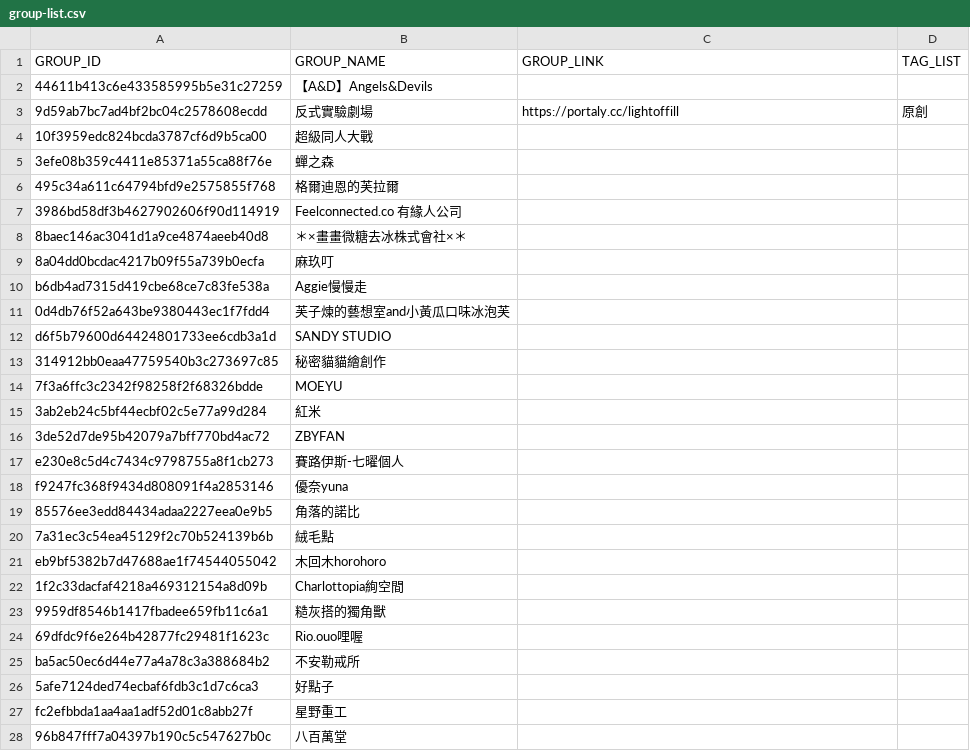
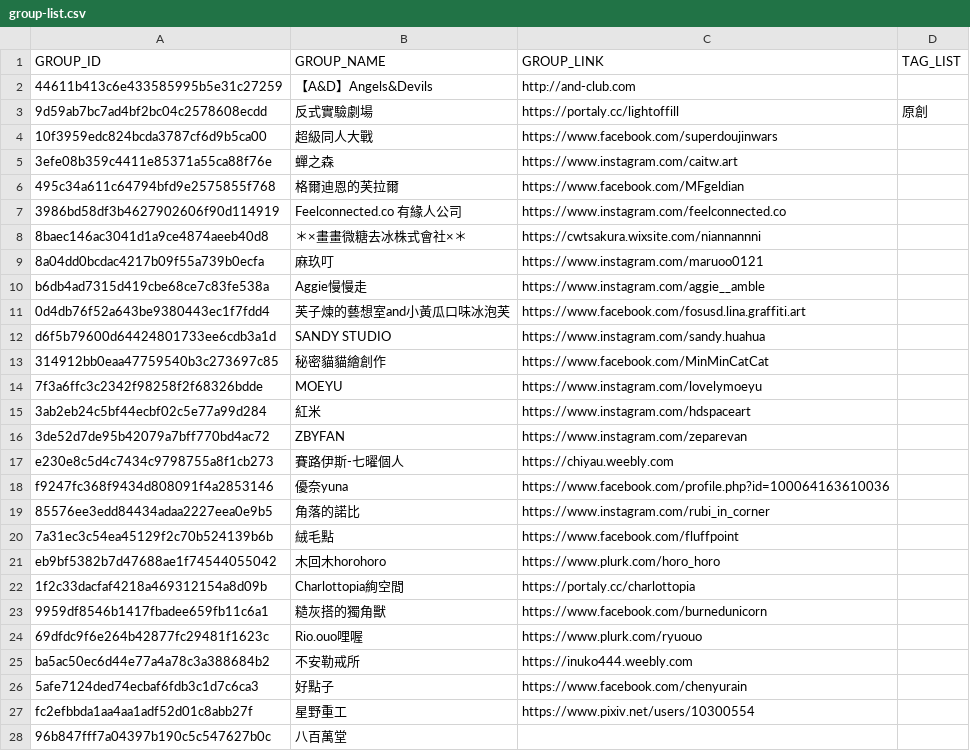
Before and after one commit to nh60211as/DoujinMapMarker, a CSV file: data/CWTxACCF/group-list.csv, drawn as a sheet; only a part is shown; the diff covers the shown part only.

Commit message:
feat: update group list

```diff
--- a/data/CWTxACCF/group-list.csv
+++ b/data/CWTxACCF/group-list.csv
@@ -1,28 +1,28 @@
 GROUP_ID,GROUP_NAME,GROUP_LINK,TAG_LIST
-44611b413c6e433585995b5e31c27259,【A&D】Angels&Devils,,
+44611b413c6e433585995b5e31c27259,【A&D】Angels&Devils,http://and-club.com,
 9d59ab7bc7ad4bf2bc04c2578608ecdd,反式實驗劇場,https://portaly.cc/lightoffill,原創
-10f3959edc824bcda3787cf6d9b5ca00,超級同人大戰,,
-3efe08b359c4411e85371a55ca88f76e,蟬之森,,
-495c34a611c64794bfd9e2575855f768,格爾迪恩的芙拉爾,,
-3986bd58df3b4627902606f90d114919,Feelconnected.co 有緣人公司,,
-8baec146ac3041d1a9ce4874aeeb40d8,＊×畫畫微糖去冰株式會社×＊,,
-8a04dd0bcdac4217b09f55a739b0ecfa,麻玖叮,,
-b6db4ad7315d419cbe68ce7c83fe538a,Aggie慢慢走,,
-0d4db76f52a643be9380443ec1f7fdd4,芙子煉的藝想室and小黃瓜口味冰泡芙,,
-d6f5b79600d64424801733ee6cdb3a1d,SANDY STUDIO,,
-314912bb0eaa47759540b3c273697c85,秘密貓貓繪創作,,
-7f3a6ffc3c2342f98258f2f68326bdde,MOEYU,,
-3ab2eb24c5bf44ecbf02c5e77a99d284,紅米,,
-3de52d7de95b42079a7bff770bd4ac72,ZBYFAN,,
-e230e8c5d4c7434c9798755a8f1cb273,賽路伊斯-七曜個人,,
-f9247fc368f9434d808091f4a2853146,優奈yuna,,
-85576ee3edd84434adaa2227eea0e9b5,角落的諾比,,
-7a31ec3c54ea45129f2c70b524139b6b,絨毛點,,
-eb9bf5382b7d47688ae1f74544055042,木回木horohoro,,
-1f2c33dacfaf4218a469312154a8d09b,Charlottopia絢空間,,
-9959df8546b1417fbadee659fb11c6a1,糙灰搭的獨角獸,,
-69dfdc9f6e264b42877fc29481f1623c,Rio.ouo哩喔,,
-ba5ac50ec6d44e77a4a78c3a388684b2,不安勒戒所,,
-5afe7124ded74ecbaf6fdb3c1d7c6ca3,好點子,,
-fc2efbbda1aa4aa1adf52d01c8abb27f,星野重工,,
+10f3959edc824bcda3787cf6d9b5ca00,超級同人大戰,https://www.facebook.com/superdoujinwars,
+3efe08b359c4411e85371a55ca88f76e,蟬之森,https://www.instagram.com/caitw.art,
+495c34a611c64794bfd9e2575855f768,格爾迪恩的芙拉爾,https://www.facebook.com/MFgeldian,
+3986bd58df3b4627902606f90d114919,Feelconnected.co 有緣人公司,https://www.instagram.com/feelconnected.co,
+8baec146ac3041d1a9ce4874aeeb40d8,＊×畫畫微糖去冰株式會社×＊,https://cwtsakura.wixsite.com/niannannni,
+8a04dd0bcdac4217b09f55a739b0ecfa,麻玖叮,https://www.instagram.com/maruoo0121,
+b6db4ad7315d419cbe68ce7c83fe538a,Aggie慢慢走,https://www.instagram.com/aggie__amble,
+0d4db76f52a643be9380443ec1f7fdd4,芙子煉的藝想室and小黃瓜口味冰泡芙,https://www.facebook.com/fosusd.lina.graffiti.art,
+d6f5b79600d64424801733ee6cdb3a1d,SANDY STUDIO,https://www.instagram.com/sandy.huahua,
+314912bb0eaa47759540b3c273697c85,秘密貓貓繪創作,https://www.facebook.com/MinMinCatCat,
+7f3a6ffc3c2342f98258f2f68326bdde,MOEYU,https://www.instagram.com/lovelymoeyu,
+3ab2eb24c5bf44ecbf02c5e77a99d284,紅米,https://www.instagram.com/hdspaceart,
+3de52d7de95b42079a7bff770bd4ac72,ZBYFAN,https://www.instagram.com/zeparevan,
+e230e8c5d4c7434c9798755a8f1cb273,賽路伊斯-七曜個人,https://chiyau.weebly.com,
+f9247fc368f9434d808091f4a2853146,優奈yuna,https://www.facebook.com/profile.php?id=100064163610036,
+85576ee3edd84434adaa2227eea0e9b5,角落的諾比,https://www.instagram.com/rubi_in_corner,
+7a31ec3c54ea45129f2c70b524139b6b,絨毛點,https://www.facebook.com/fluffpoint,
+eb9bf5382b7d47688ae1f74544055042,木回木horohoro,https://www.plurk.com/horo_horo,
+1f2c33dacfaf4218a469312154a8d09b,Charlottopia絢空間,https://portaly.cc/charlottopia,
+9959df8546b1417fbadee659fb11c6a1,糙灰搭的獨角獸,https://www.facebook.com/burnedunicorn,
+69dfdc9f6e264b42877fc29481f1623c,Rio.ouo哩喔,https://www.plurk.com/ryuouo,
+ba5ac50ec6d44e77a4a78c3a388684b2,不安勒戒所,https://inuko444.weebly.com,
+5afe7124ded74ecbaf6fdb3c1d7c6ca3,好點子,https://www.facebook.com/chenyurain,
+fc2efbbda1aa4aa1adf52d01c8abb27f,星野重工,https://www.pixiv.net/users/10300554,
 96b847fff7a04397b190c5c547627b0c,八百萬堂,,
```
Also changed, not shown: 104 edited cells elsewhere in this file, 1 other file.
